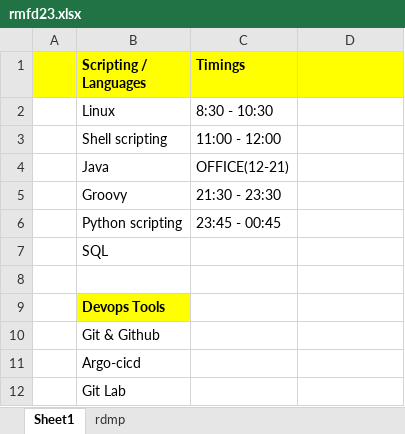
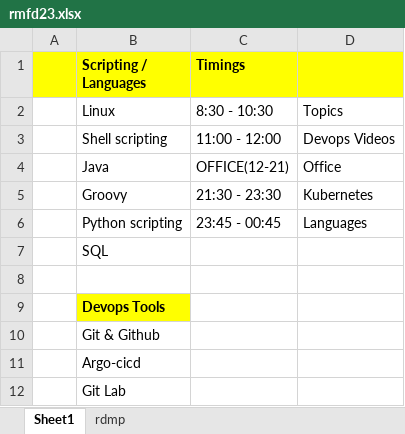
Before and after one commit to sskr365/DLP, an Excel workbook: rmfd23.xlsx, sheet Sheet1, drawn as a sheet; only a part is shown; values as stored, in another font and other column widths than the file's, no borders; the diff names each change by its address in the sheet, - before the commit and + after, or states it on an @@ line.

Commit message:
Add files via upload

```diff
--- a/rmfd23.xlsx (sheet Sheet1)
+++ b/rmfd23.xlsx (sheet Sheet1)
-D2: (empty)
+D2: Topics
-D3: (empty)
+D3: Devops Videos
-D4: (empty)
+D4: Office
-D5: (empty)
+D5: Kubernetes
-D6: (empty)
+D6: Languages
```
